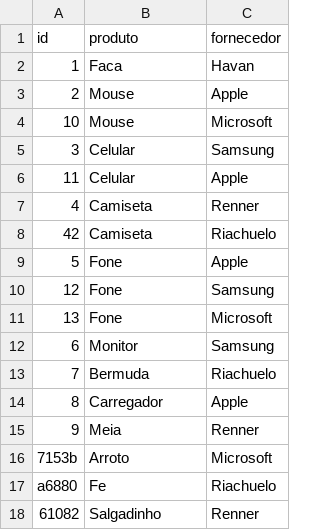
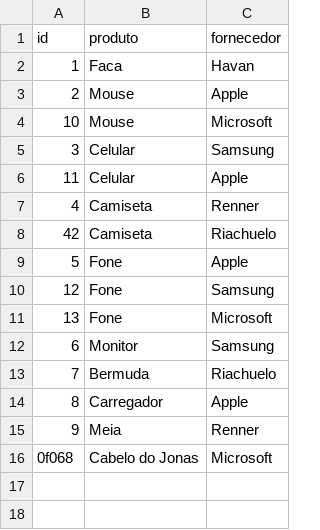
Before and after one commit to PabloVKF/erp-poo1, a CSV file: dados/produtos.csv, drawn as a sheet.

```diff
--- a/dados/produtos.csv
+++ b/dados/produtos.csv
@@ -15,4 +15,2 @@ id,produto,fornecedor
 9,Meia,Renner
-7153b,Arroto,Microsoft
-a6880,Fe,Riachuelo
-61082,Salgadinho,Renner
+0f068,Cabelo do Jonas,Microsoft
```
Also changed, not shown: dados/estoque.csv, dados/registro_compras.csv, 14 other files.
